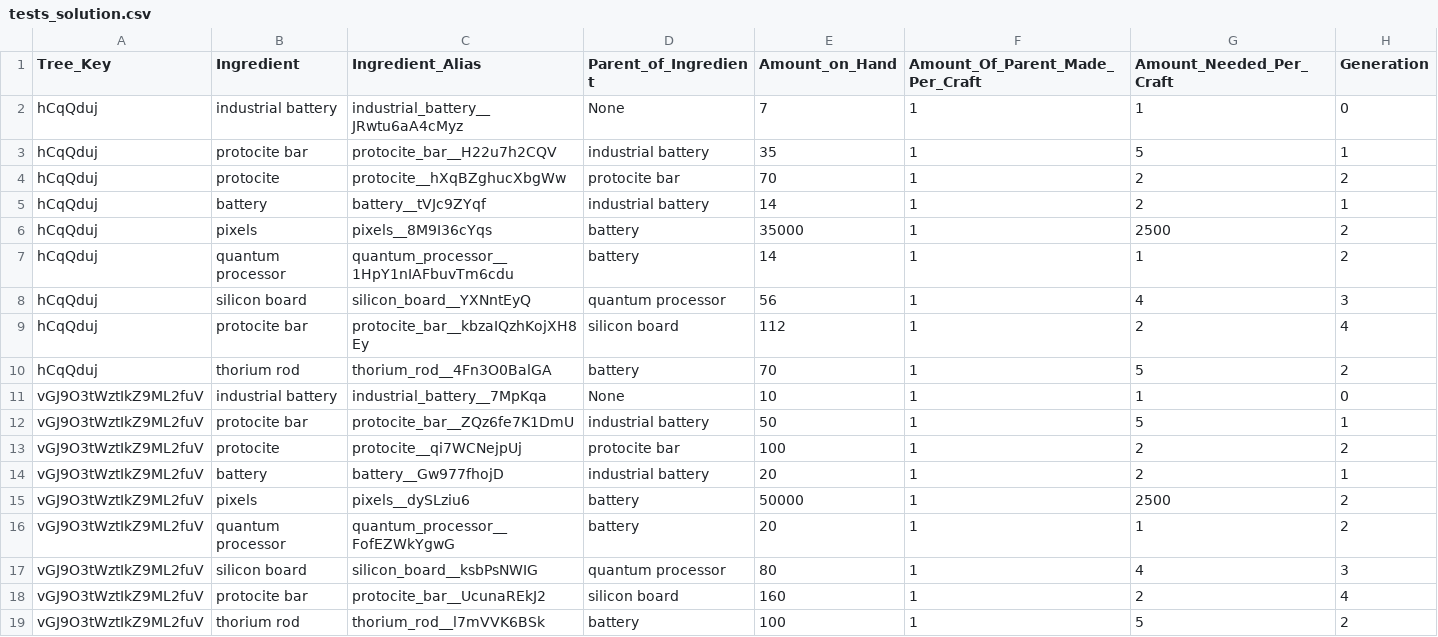
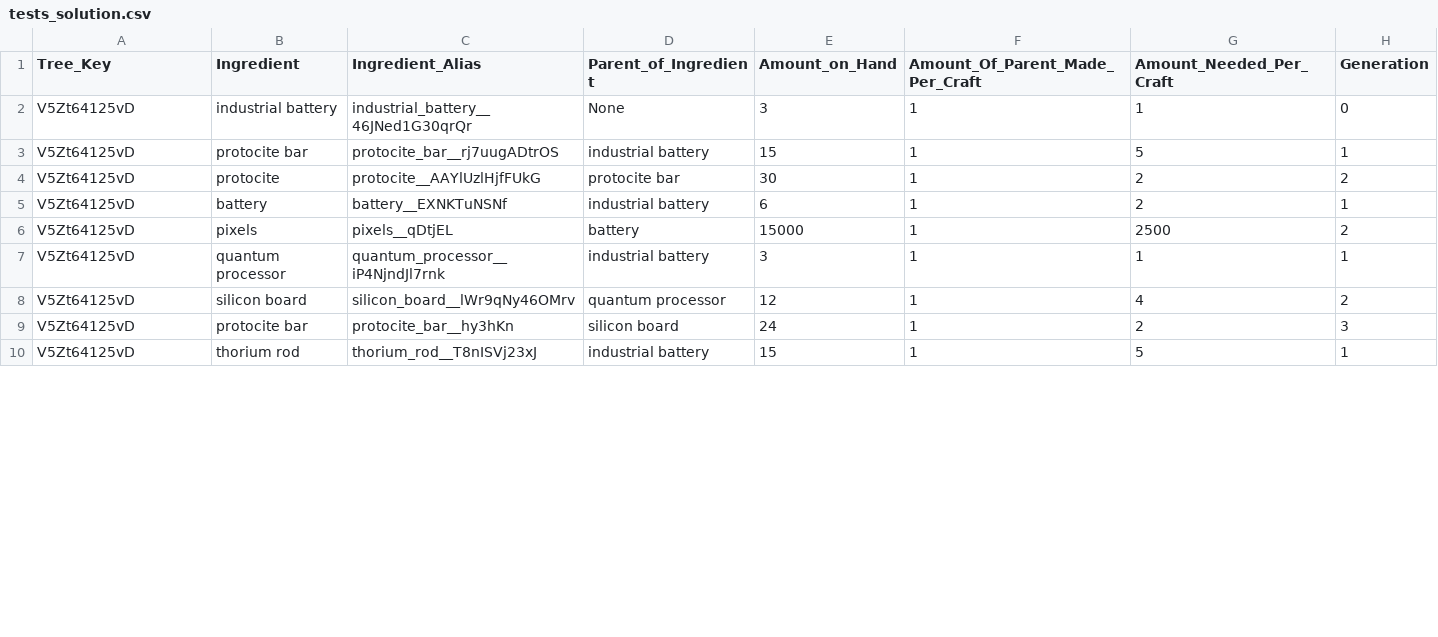
Before and after one commit to AzureVauban/Process-Map--Python-v2.0-, a CSV file: tests_solution.csv, drawn as a sheet; only a part is shown; the diff covers the shown part only.

```diff
--- a/tests_solution.csv
+++ b/tests_solution.csv
@@ -1,19 +1,10 @@
 Tree_Key,Ingredient,Ingredient_Alias,Parent_of_Ingredient,Amount_on_Hand,Amount_Of_Parent_Made_Per_Craft,Amount_Needed_Per_Craft,Generation
-hCqQduj,industrial battery,industrial_battery__JRwtu6aA4cMyz,None,7,1,1,0
-hCqQduj,protocite bar,protocite_bar__H22u7h2CQV,industrial battery,35,1,5,1
-hCqQduj,protocite,protocite__hXqBZghucXbgWw,protocite bar,70,1,2,2
-hCqQduj,battery,battery__tVJc9ZYqf,industrial battery,14,1,2,1
-hCqQduj,pixels,pixels__8M9I36cYqs,battery,35000,1,2500,2
-hCqQduj,quantum processor,quantum_processor__1HpY1nIAFbuvTm6cdu,battery,14,1,1,2
-hCqQduj,silicon board,silicon_board__YXNntEyQ,quantum processor,56,1,4,3
-hCqQduj,protocite bar,protocite_bar__kbzaIQzhKojXH8Ey,silicon board,112,1,2,4
-hCqQduj,thorium rod,thorium_rod__4Fn3O0BalGA,battery,70,1,5,2
-vGJ9O3tWztIkZ9ML2fuV,industrial battery,industrial_battery__7MpKqa,None,10,1,1,0
-vGJ9O3tWztIkZ9ML2fuV,protocite bar,protocite_bar__ZQz6fe7K1DmU,industrial battery,50,1,5,1
-vGJ9O3tWztIkZ9ML2fuV,protocite,protocite__qi7WCNejpUj,protocite bar,100,1,2,2
-vGJ9O3tWztIkZ9ML2fuV,battery,battery__Gw977fhojD,industrial battery,20,1,2,1
-vGJ9O3tWztIkZ9ML2fuV,pixels,pixels__dySLziu6,battery,50000,1,2500,2
-vGJ9O3tWztIkZ9ML2fuV,quantum processor,quantum_processor__FofEZWkYgwG,battery,20,1,1,2
-vGJ9O3tWztIkZ9ML2fuV,silicon board,silicon_board__ksbPsNWIG,quantum processor,80,1,4,3
-vGJ9O3tWztIkZ9ML2fuV,protocite bar,protocite_bar__UcunaREkJ2,silicon board,160,1,2,4
-vGJ9O3tWztIkZ9ML2fuV,thorium rod,thorium_rod__l7mVVK6BSk,battery,100,1,5,2
+V5Zt64125vD,industrial battery,industrial_battery__46JNed1G30qrQr,None,3,1,1,0
+V5Zt64125vD,protocite bar,protocite_bar__rj7uugADtrOS,industrial battery,15,1,5,1
+V5Zt64125vD,protocite,protocite__AAYlUzlHjfFUkG,protocite bar,30,1,2,2
+V5Zt64125vD,battery,battery__EXNKTuNSNf,industrial battery,6,1,2,1
+V5Zt64125vD,pixels,pixels__qDtjEL,battery,15000,1,2500,2
+V5Zt64125vD,quantum processor,quantum_processor__iP4NjndJl7rnk,industrial battery,3,1,1,1
+V5Zt64125vD,silicon board,silicon_board__lWr9qNy46OMrv,quantum processor,12,1,4,2
+V5Zt64125vD,protocite bar,protocite_bar__hy3hKn,silicon board,24,1,2,3
+V5Zt64125vD,thorium rod,thorium_rod__T8nISVj23xJ,industrial battery,15,1,5,1
```
Also changed, not shown: 4 edited cells elsewhere in this file, 1 other file.
